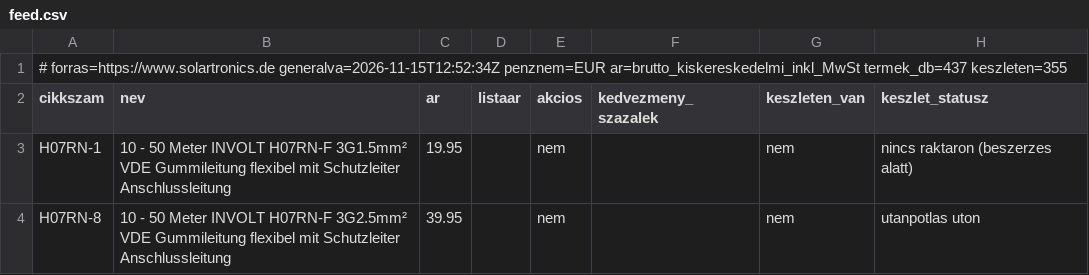
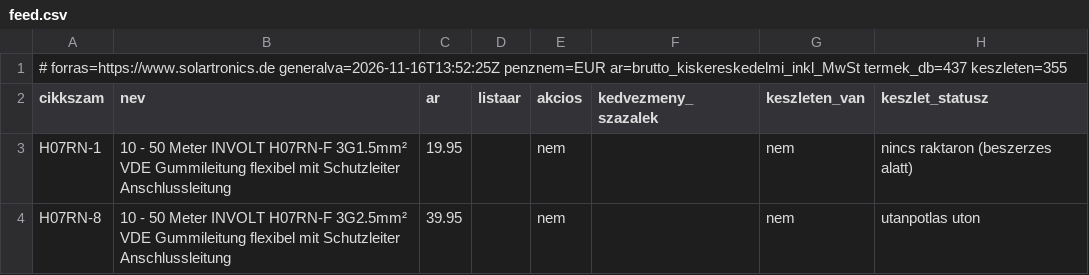
Before and after one commit to szabviktor-aligvarom/solartronics-feed, a CSV file: feed.csv, drawn as a sheet; only a part is shown; the diff names each change by its address in the sheet, - before the commit and + after, or states it on an @@ line.

```diff
--- a/feed.csv
+++ b/feed.csv
-A1 (cikkszam): # forras=https://www.solartronics.de generalva=2026-11-15T12:52:34Z penznem=EUR ar=brutto_kiskereskedelmi_inkl_MwSt…
+A1 (cikkszam): # forras=https://www.solartronics.de generalva=2026-11-16T13:52:25Z penznem=EUR ar=brutto_kiskereskedelmi_inkl_MwSt…
```
Also changed, not shown: 2 other files.
